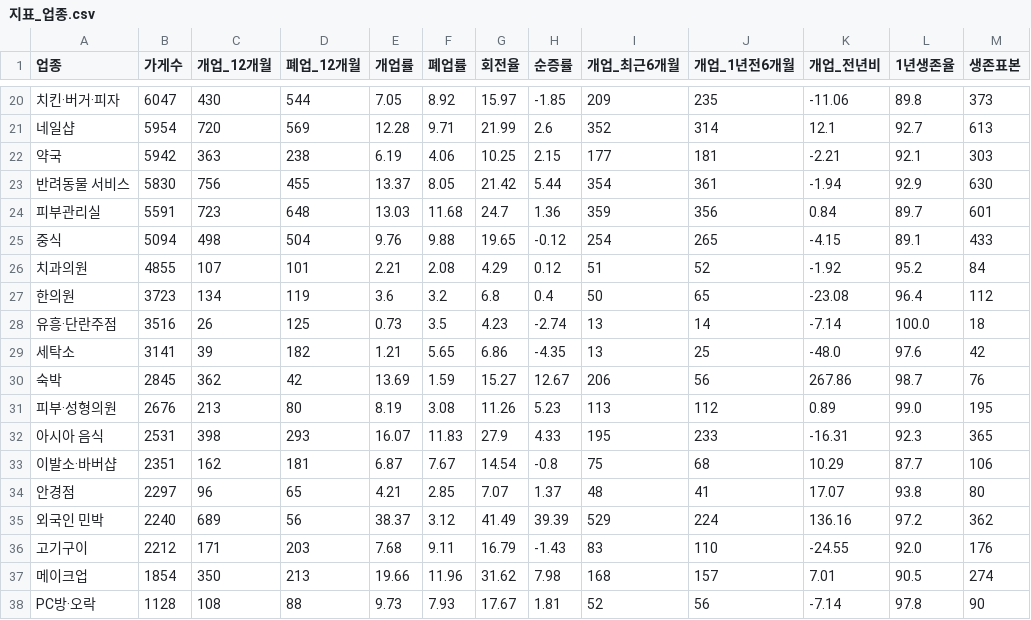
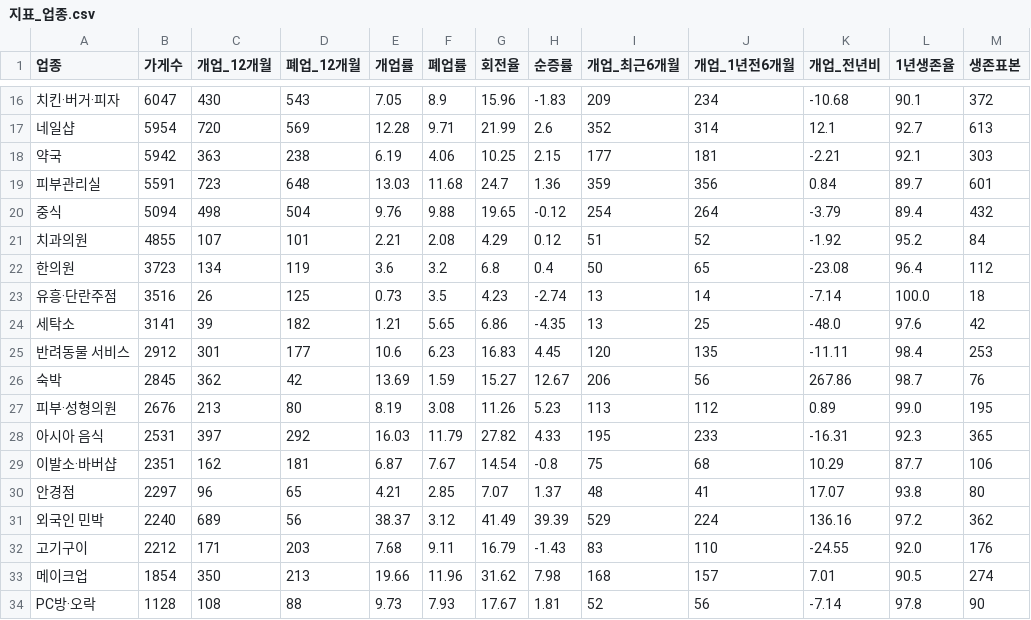
Before and after one commit to k1956766/store-strategy, a CSV file: analysis/서울/지표_업종.csv, drawn as a sheet; only a part is shown, gaps mark what is left out; the diff covers the shown part only.

```diff
--- a/analysis/서울/지표_업종.csv
+++ b/analysis/서울/지표_업종.csv
@@ -20,7 +16,6 @@
-치킨·버거·피자,6047,430,544,7.05,8.92,15.97,-1.85,209,235,-11.06,89.8,373
+치킨·버거·피자,6047,430,543,7.05,8.9,15.96,-1.83,209,234,-10.68,90.1,372
 네일샵,5954,720,569,12.28,9.71,21.99,2.6,352,314,12.1,92.7,613
 약국,5942,363,238,6.19,4.06,10.25,2.15,177,181,-2.21,92.1,303
-반려동물 서비스,5830,756,455,13.37,8.05,21.42,5.44,354,361,-1.94,92.9,630
 피부관리실,5591,723,648,13.03,11.68,24.7,1.36,359,356,0.84,89.7,601
-중식,5094,498,504,9.76,9.88,19.65,-0.12,254,265,-4.15,89.1,433
+중식,5094,498,504,9.76,9.88,19.65,-0.12,254,264,-3.79,89.4,432
 치과의원,4855,107,101,2.21,2.08,4.29,0.12,51,52,-1.92,95.2,84
@@ -29,5 +24,6 @@
 세탁소,3141,39,182,1.21,5.65,6.86,-4.35,13,25,-48.0,97.6,42
+반려동물 서비스,2912,301,177,10.6,6.23,16.83,4.45,120,135,-11.11,98.4,253
 숙박,2845,362,42,13.69,1.59,15.27,12.67,206,56,267.86,98.7,76
 피부·성형의원,2676,213,80,8.19,3.08,11.26,5.23,113,112,0.89,99.0,195
-아시아 음식,2531,398,293,16.07,11.83,27.9,4.33,195,233,-16.31,92.3,365
+아시아 음식,2531,397,292,16.03,11.79,27.82,4.33,195,233,-16.31,92.3,365
 이발소·바버샵,2351,162,181,6.87,7.67,14.54,-0.8,75,68,10.29,87.7,106
```
Also changed, not shown: 4 removed rows and 55 edited cells elsewhere in this file, analysis/서울/걸러낸_날.csv, analysis/서울/지표_행정동.csv, 4 other files.
